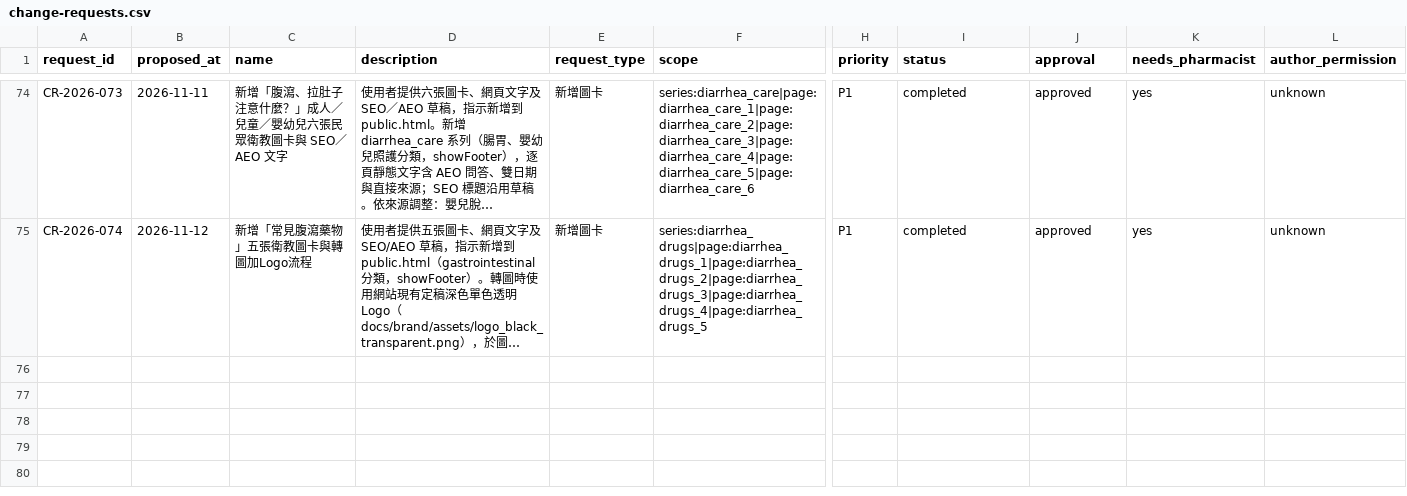
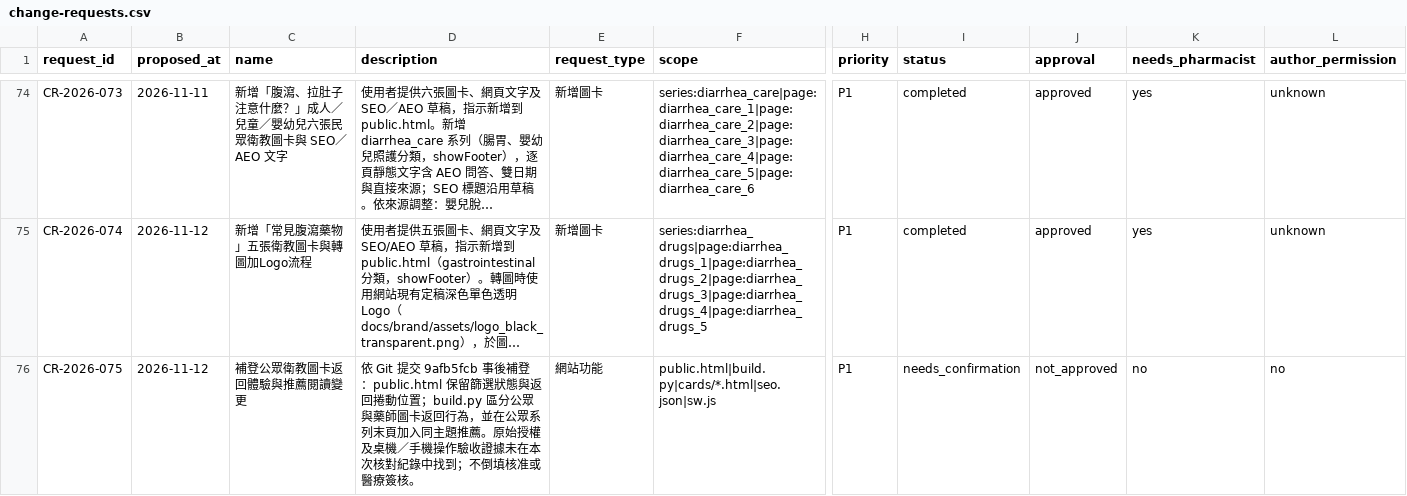
Before and after one commit to liaoweihung/pteduimg, a CSV file: docs/project-management/change-requests.csv, drawn as a sheet; only a part is shown, gaps mark what is left out; long unchanged cells end in …; rows hold the shown columns only; the diff names each change by its address in the sheet, - before the commit and + after, or states it on an @@ line.

Commit message:
docs(pm): link public card navigation commit to CR-2026-075

```diff
--- a/docs/project-management/change-requests.csv
+++ b/docs/project-management/change-requests.csv
+row 76: CR-2026-075 | 2026-11-12 | 補登公眾衛教圖卡返回體驗與推薦閱讀變更 | 依 Git 提交 9afb5fcb 事後補登：public.html 保留篩選狀態與返回捲動位置；build.py 區分公眾與藥師圖卡返回行為，並在公眾系列末頁加入同主題推薦。原始授權及桌機／手機操作驗收證據未在本次核對紀錄中找到；不倒填核准或醫療簽核。 | 網站功能 | public.html|build.py|cards/*.html|seo.json|sw.js | P1 | needs_confirmation | not_approved | no | no
```
Also changed, not shown: 2 other files.
